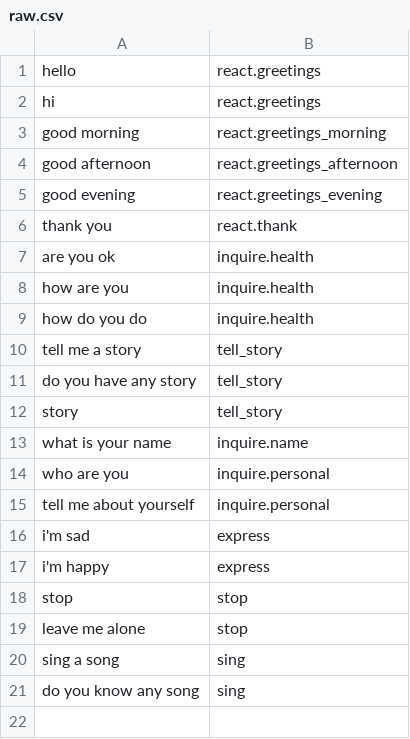
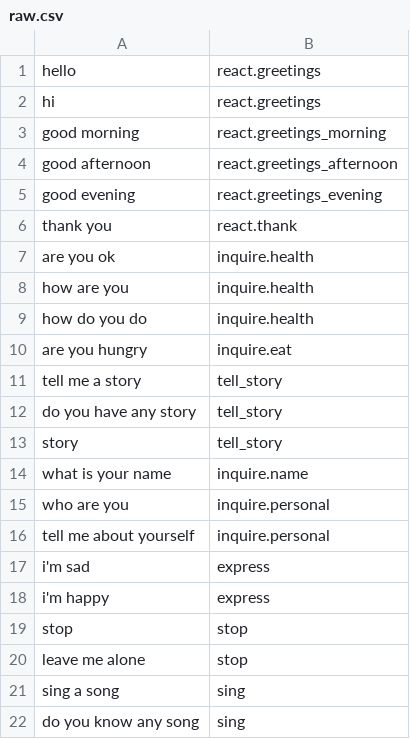
Before and after one commit to dungba88/jenova, a CSV file: server/cache/data/default/raw.csv, drawn as a sheet; the diff names each change by its address in the sheet, - before the commit and + after, or states it on an @@ line.

Commit message:
update train data

```diff
--- a/server/cache/data/default/raw.csv
+++ b/server/cache/data/default/raw.csv
+row 10: are you hungry | inquire.eat
```
Also changed, not shown: 3 other files.
